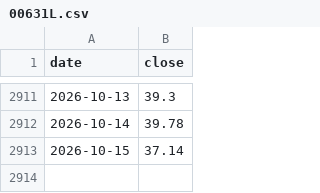
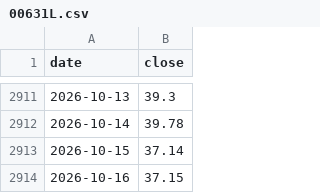
Before and after one commit to Ping-Hsun-Chiang/2X-ETF-monitor, a CSV file: data/00631L/adjusted/00631L.csv, drawn as a sheet; only a part is shown, gaps mark what is left out; the diff names each change by its address in the sheet, - before the commit and + after, or states it on an @@ line.

```diff
--- a/data/00631L/adjusted/00631L.csv
+++ b/data/00631L/adjusted/00631L.csv
+row 2914: 2026-10-16 | 37.15
```
Also changed, not shown: data/00631L/raw/00631L_raw.csv, data/00663L/adjusted/00663L.csv, 46 other files.
